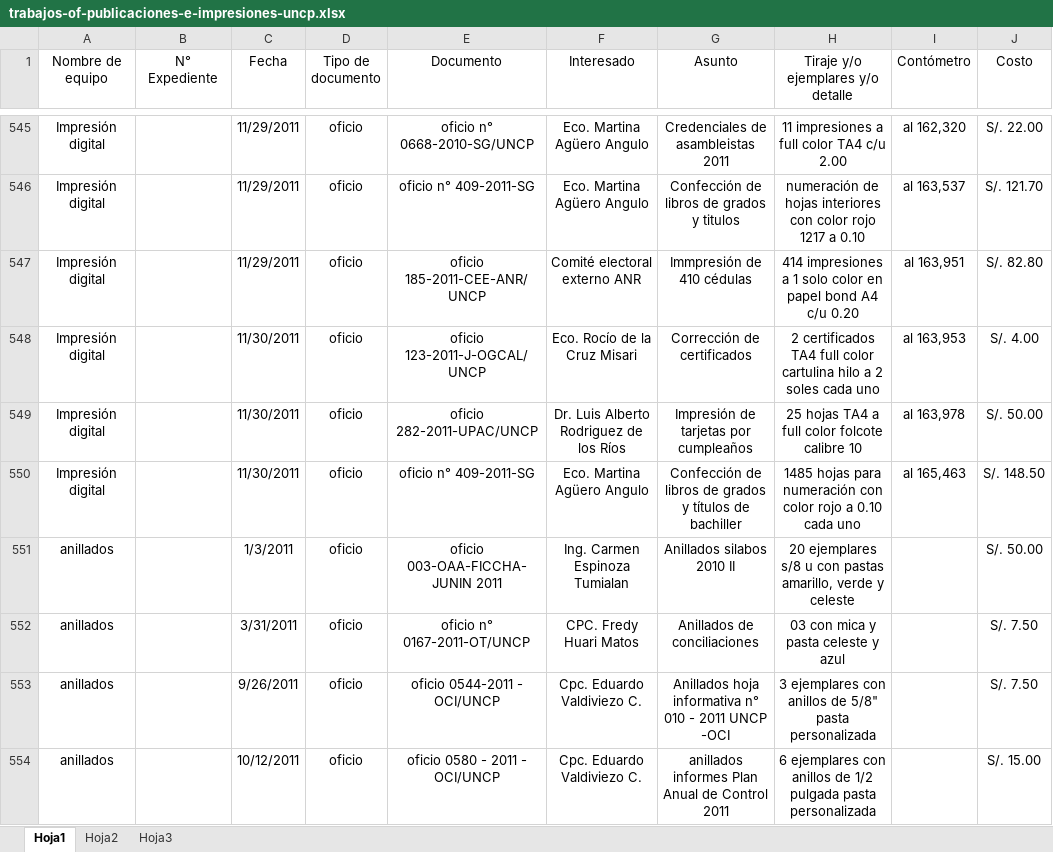
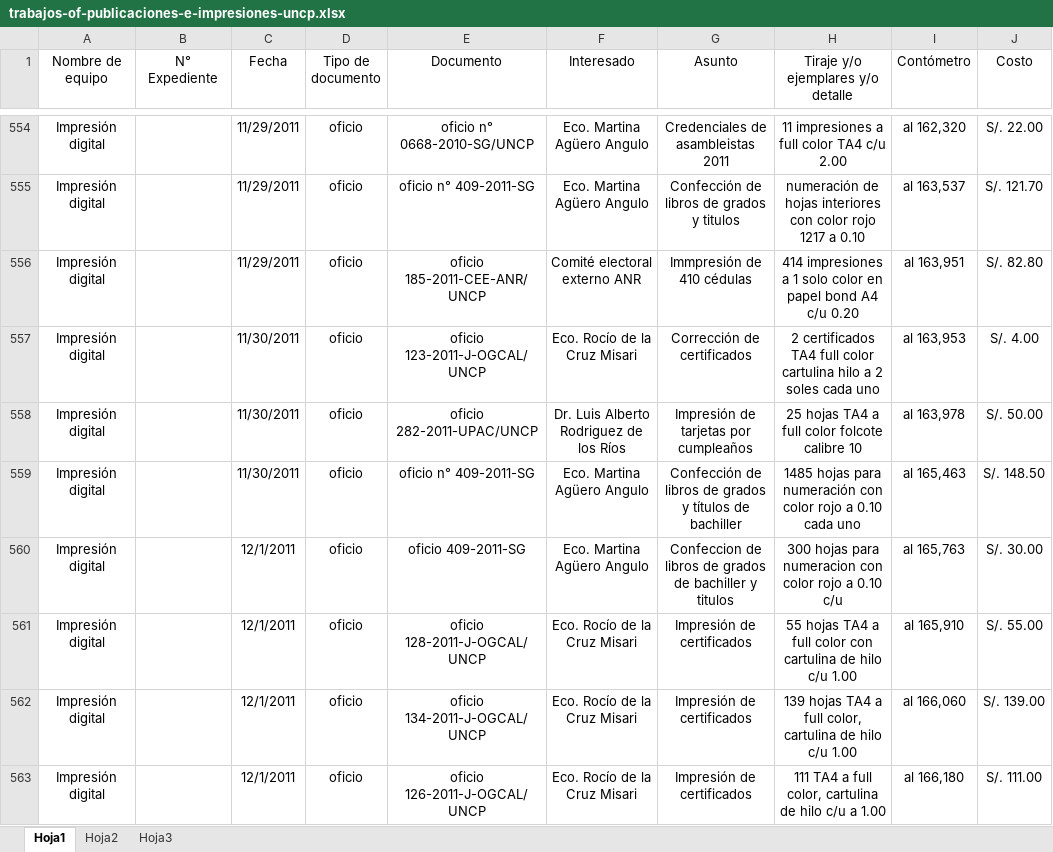
Before and after one commit to milale/legolax, an Excel workbook: trabajos-of-publicaciones-e-impresiones-uncp.xlsx, sheet Hoja1, drawn as a sheet; only a part is shown, gaps mark what is left out; the shorter side is filled out with more unchanged rows; values as stored, in another font and other column widths than the file's, no borders; the diff covers the shown part only; the diff names each change by its address in the sheet, - before the commit and + after, or states it on an @@ line.

```diff
--- a/trabajos-of-publicaciones-e-impresiones-uncp.xlsx (sheet Hoja1)
+++ b/trabajos-of-publicaciones-e-impresiones-uncp.xlsx (sheet Hoja1)
+row 560: Impresión digital |  | 12/1/2011 | oficio | oficio 409-2011-SG | Eco. Martina Agüero Angulo | Confeccion de libros de grados de bachiller y titulos | 300 hojas para numeracion con color rojo a 0.10 c/u | al 165,763 | S/. 30.00
+row 561: Impresión digital |  | 12/1/2011 | oficio | oficio 128-2011-J-OGCAL/UNCP | Eco. Rocío de la Cruz Misari | Impresión de certificados | 55 hojas TA4 a full color con cartulina de hilo c/u 1.00 | al 165,910 | S/. 55.00
+row 562: Impresión digital |  | 12/1/2011 | oficio | oficio 134-2011-J-OGCAL/UNCP | Eco. Rocío de la Cruz Misari | Impresión de certificados | 139 hojas TA4 a full color, cartulina de hilo c/u 1.00 | al 166,060 | S/. 139.00
+row 563: Impresión digital |  | 12/1/2011 | oficio | oficio 126-2011-J-OGCAL/UNCP | Eco. Rocío de la Cruz Misari | Impresión de certificados | 111 TA4 a full color, cartulina de hilo c/u a 1.00 | al 166,180 | S/. 111.00
```
Also changed, not shown: 15 added rows and 1 edited cell elsewhere in this sheet, almacen_imprenta.xlsx, 1 other file.
